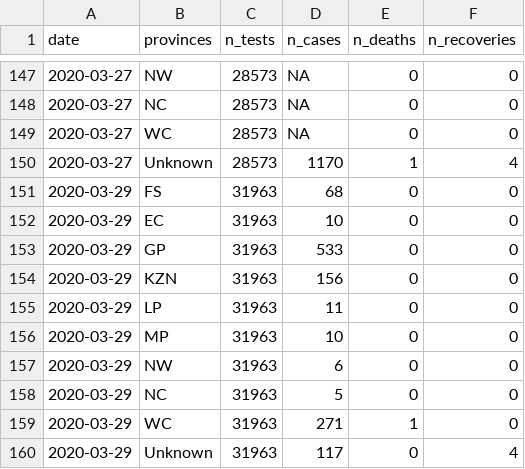
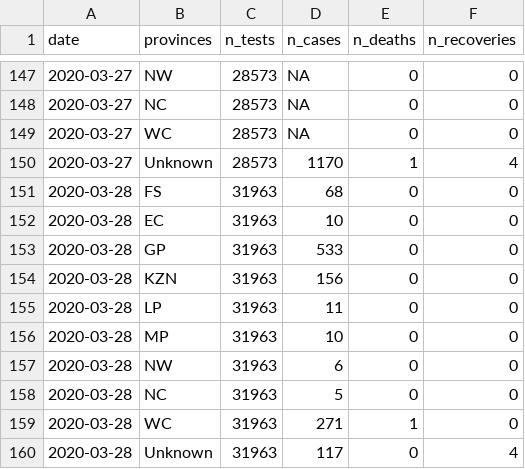
Before and after one commit to kamermanpr/covid_19_dataZA, a CSV file: data.csv, drawn as a sheet; only a part is shown, gaps mark what is left out.

Commit message:
Fixed date 2020-03-28

```diff
--- a/data.csv
+++ b/data.csv
@@ -150,11 +150,11 @@ date,provinces,n_tests,n_cases,n_deaths,n_recoveries
 2020-03-27,Unknown,28573,1170,1,4
-2020-03-29,FS,31963,68,0,0
-2020-03-29,EC,31963,10,0,0
-2020-03-29,GP,31963,533,0,0
-2020-03-29,KZN,31963,156,0,0
-2020-03-29,LP,31963,11,0,0
-2020-03-29,MP,31963,10,0,0
-2020-03-29,NW,31963,6,0,0
-2020-03-29,NC,31963,5,0,0
-2020-03-29,WC,31963,271,1,0
-2020-03-29,Unknown,31963,117,0,4
+2020-03-28,FS,31963,68,0,0
+2020-03-28,EC,31963,10,0,0
+2020-03-28,GP,31963,533,0,0
+2020-03-28,KZN,31963,156,0,0
+2020-03-28,LP,31963,11,0,0
+2020-03-28,MP,31963,10,0,0
+2020-03-28,NW,31963,6,0,0
+2020-03-28,NC,31963,5,0,0
+2020-03-28,WC,31963,271,1,0
+2020-03-28,Unknown,31963,117,0,4
```
